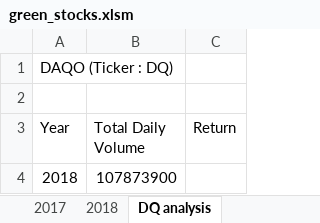
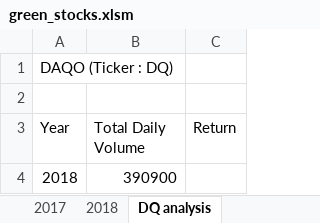
Before and after one commit to Salmanbasharat/stock-analysis, an Excel workbook: green_stocks.xlsm, sheet DQ analysis, drawn as a sheet; values as stored, in another font and other column widths than the file's, no borders; the diff names each change by its address in the sheet, - before the commit and + after, or states it on an @@ line.

```diff
--- a/green_stocks.xlsm (sheet DQ analysis)
+++ b/green_stocks.xlsm (sheet DQ analysis)
-B4 (Total Daily Volume): 107873900
+B4 (Total Daily Volume): 390900
```
Also changed, not shown: other sheet tabs.
